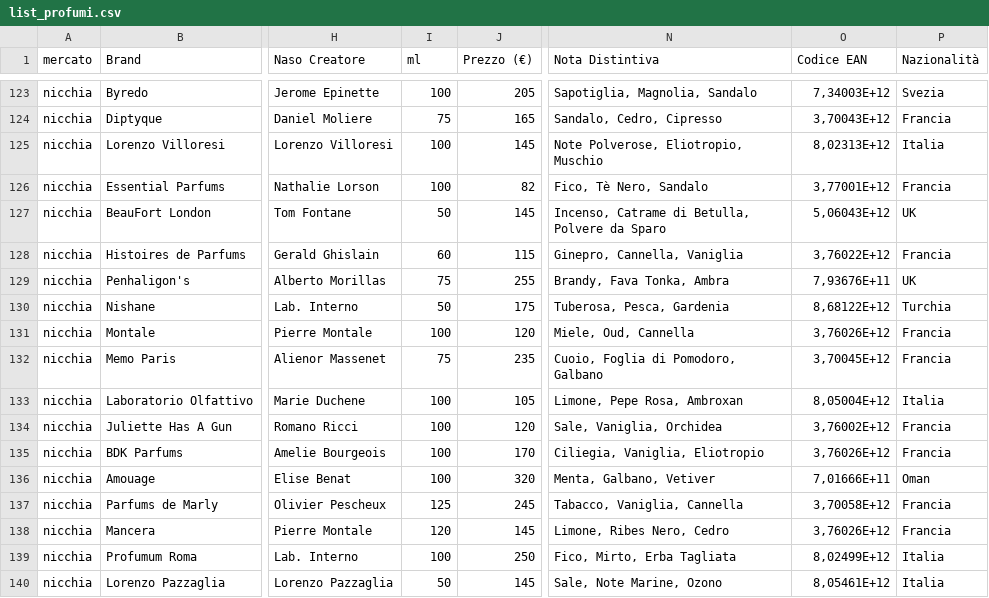
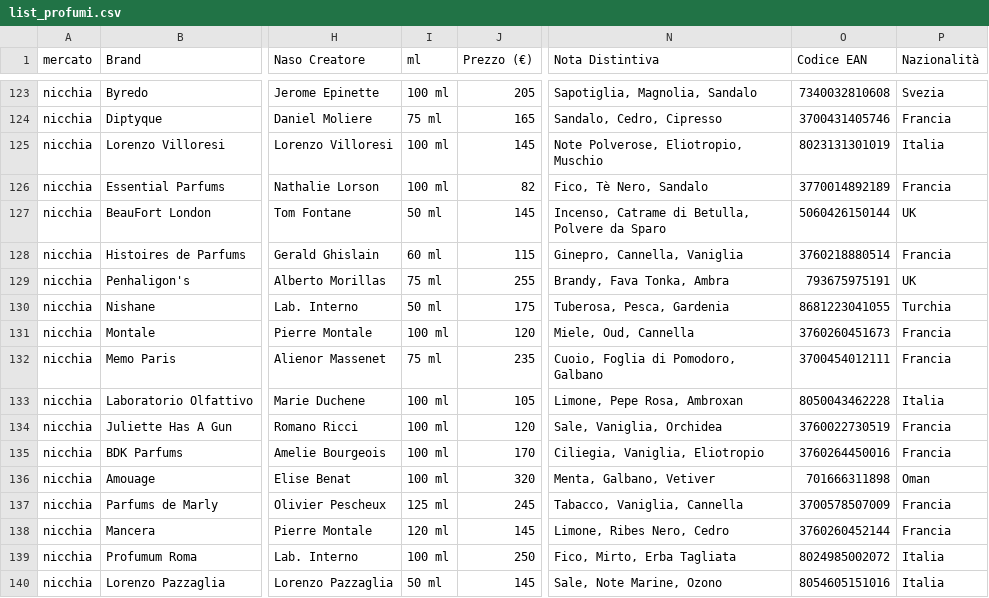
Before and after one commit to Gianpierostolfi/Fragrancestrategyhub, a CSV file: list_profumi.csv, drawn as a sheet; only a part is shown, gaps mark what is left out; the diff covers the shown part only; the diff names each change by its address in the sheet, - before the commit and + after, or states it on an @@ line.

```diff
--- a/list_profumi.csv
+++ b/list_profumi.csv
-I123 (ml): 100
+I123 (ml): 100 ml
-O123 (Codice EAN): 7,34003E+12
+O123 (Codice EAN): 7340032810608
-I124 (ml): 75
+I124 (ml): 75 ml
-O124 (Codice EAN): 3,70043E+12
+O124 (Codice EAN): 3700431405746
-I125:I126 (ml): 100
+I125:I126 (ml): 100 ml
-O125 (Codice EAN): 8,02313E+12
+O125 (Codice EAN): 8023131301019
-O126 (Codice EAN): 3,77001E+12
+O126 (Codice EAN): 3770014892189
-I127 (ml): 50
+I127 (ml): 50 ml
-O127 (Codice EAN): 5,06043E+12
+O127 (Codice EAN): 5060426150144
-I128 (ml): 60
+I128 (ml): 60 ml
-O128 (Codice EAN): 3,76022E+12
+O128 (Codice EAN): 3760218880514
-I129 (ml): 75
+I129 (ml): 75 ml
-O129 (Codice EAN): 7,93676E+11
+O129 (Codice EAN): 793675975191
-I130 (ml): 50
+I130 (ml): 50 ml
-O130 (Codice EAN): 8,68122E+12
+O130 (Codice EAN): 8681223041055
-I131 (ml): 100
+I131 (ml): 100 ml
-O131 (Codice EAN): 3,76026E+12
+O131 (Codice EAN): 3760260451673
-I132 (ml): 75
+I132 (ml): 75 ml
-O132 (Codice EAN): 3,70045E+12
+O132 (Codice EAN): 3700454012111
-I133:I136 (ml): 100
+I133:I136 (ml): 100 ml
-O133 (Codice EAN): 8,05004E+12
+O133 (Codice EAN): 8050043462228
-O134 (Codice EAN): 3,76002E+12
+O134 (Codice EAN): 3760022730519
-O135 (Codice EAN): 3,76026E+12
+O135 (Codice EAN): 3760264450016
-O136 (Codice EAN): 7,01666E+11
+O136 (Codice EAN): 701666311898
-I137 (ml): 125
+I137 (ml): 125 ml
-O137 (Codice EAN): 3,70058E+12
+O137 (Codice EAN): 3700578507009
-I138 (ml): 120
+I138 (ml): 120 ml
-O138 (Codice EAN): 3,76026E+12
+O138 (Codice EAN): 3760260452144
-I139 (ml): 100
+I139 (ml): 100 ml
-O139 (Codice EAN): 8,02499E+12
+O139 (Codice EAN): 8024985002072
-I140 (ml): 50
+I140 (ml): 50 ml
-O140 (Codice EAN): 8,05461E+12
+O140 (Codice EAN): 8054605151016
```
Also changed, not shown: 71 edited cells elsewhere in this file, list_essenze.csv.
